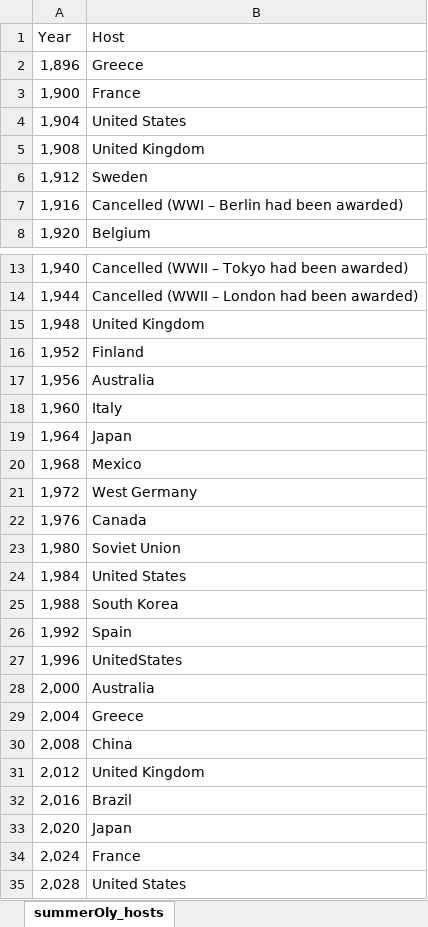
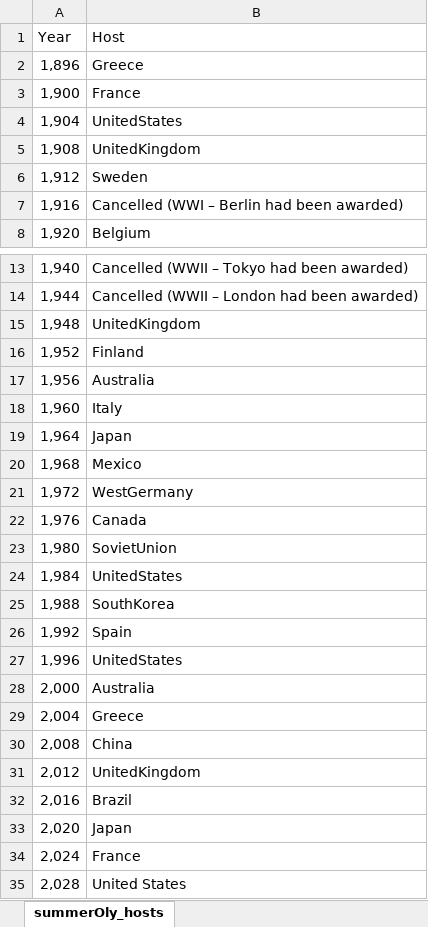
Before and after one commit to david132313/OlympicGame_prediction, an Excel workbook: summerOly_hosts_cleaned.xlsx, sheet summerOly_hosts, drawn as a sheet; only a part is shown, gaps mark what is left out; values as stored, in another font and other column widths than the file's, no borders; the diff names each change by its address in the sheet, - before the commit and + after, or states it on an @@ line.

Commit message:
data/

```diff
--- a/summerOly_hosts_cleaned.xlsx (sheet summerOly_hosts)
+++ b/summerOly_hosts_cleaned.xlsx (sheet summerOly_hosts)
-B4 (Host): United States
+B4 (Host): UnitedStates
-B5 (Host): United Kingdom
+B5 (Host): UnitedKingdom
-B15 (Host): United Kingdom
+B15 (Host): UnitedKingdom
-B21 (Host): West Germany
+B21 (Host): WestGermany
-B23 (Host): Soviet Union
+B23 (Host): SovietUnion
-B24 (Host): United States
+B24 (Host): UnitedStates
-B25 (Host): South Korea
+B25 (Host): SouthKorea
-B31 (Host): United Kingdom
+B31 (Host): UnitedKingdom
```
Also changed, not shown: 3 other files.
